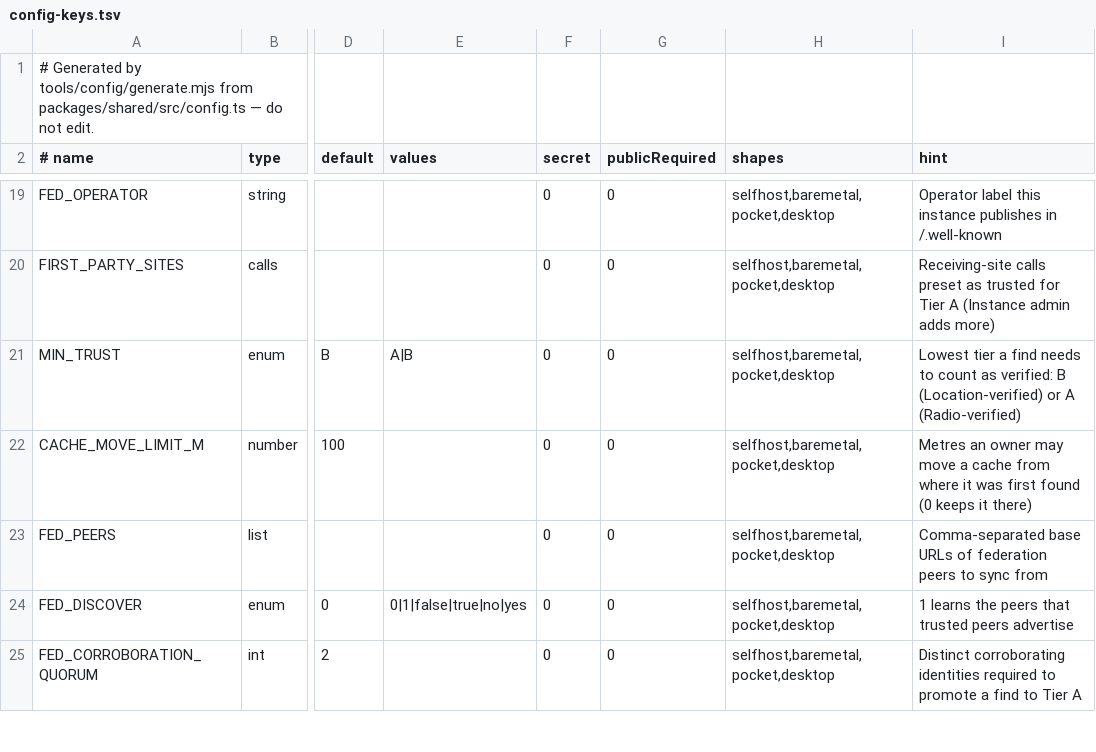
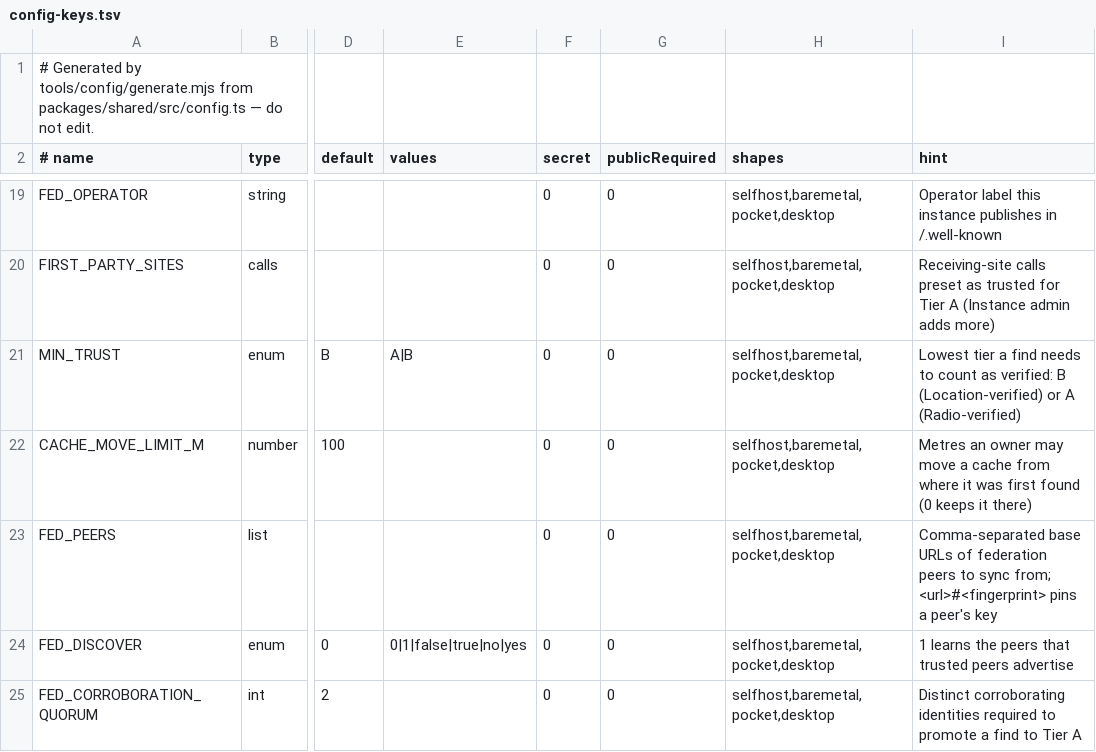
Before and after one commit to apachler/aprscaching, a TSV file: deploy/lib/config-keys.tsv, drawn as a sheet; only a part is shown, gaps mark what is left out; the diff names each change by its address in the sheet, - before the commit and + after, or states it on an @@ line.

Commit message:
feat(federation): add and remove peers in Instance admin, and compare key fingerprints before trusting one
Signed-off-by: Andreas Pachler <apachler@paan-systems.com>

```diff
--- a/deploy/lib/config-keys.tsv
+++ b/deploy/lib/config-keys.tsv
-I23 (hint): …to sync from
+I23 (hint): …to sync from; <url>#<fingerprint> pins a peer's key
```
Also changed, not shown: 31 other files.
